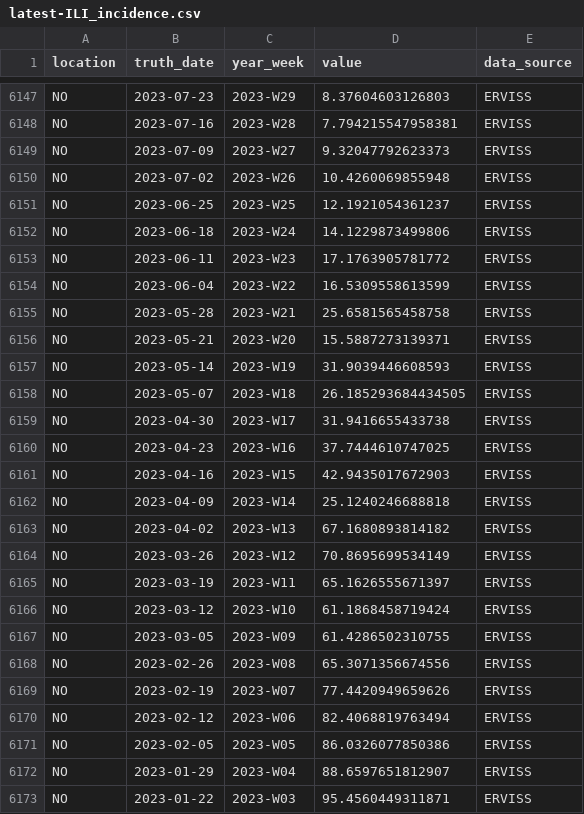
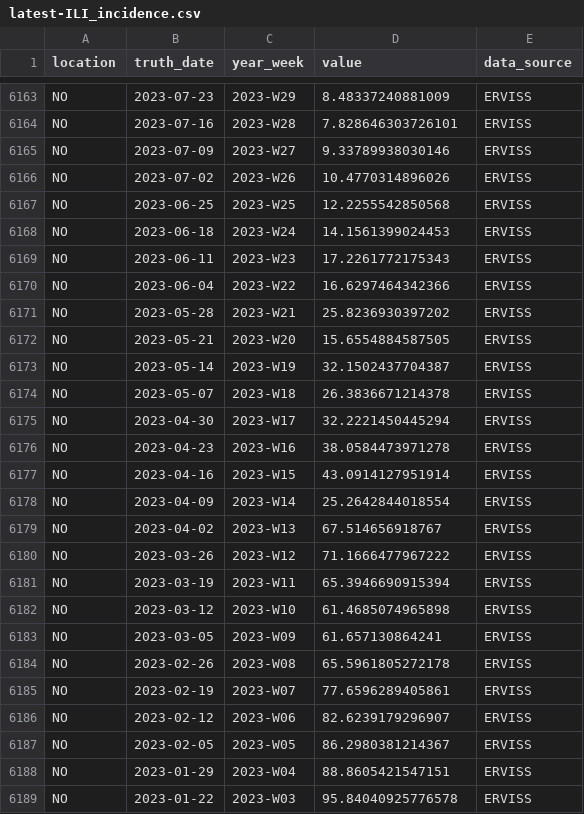
Before and after one commit to european-modelling-hubs/flu-forecast-hub, a CSV file: target-data/latest-ILI_incidence.csv, drawn as a sheet; only a part is shown, gaps mark what is left out; addresses are those after the commit; the diff covers the shown part only; the diff names each change by its address in the sheet, - before the commit and + after, or states it on an @@ line.

```diff
--- a/target-data/latest-ILI_incidence.csv
+++ b/target-data/latest-ILI_incidence.csv
-D6163 (value): 8.37604603126803
+D6163 (value): 8.48337240881009
-D6164 (value): 7.794215547958381
+D6164 (value): 7.828646303726101
-D6165 (value): 9.32047792623373
+D6165 (value): 9.33789938030146
-D6166 (value): 10.4260069855948
+D6166 (value): 10.4770314896026
-D6167 (value): 12.1921054361237
+D6167 (value): 12.2255542850568
-D6168 (value): 14.1229873499806
+D6168 (value): 14.1561399024453
-D6169 (value): 17.1763905781772
+D6169 (value): 17.2261772175343
-D6170 (value): 16.5309558613599
+D6170 (value): 16.6297464342366
-D6171 (value): 25.6581565458758
+D6171 (value): 25.8236930397202
-D6172 (value): 15.5887273139371
+D6172 (value): 15.6554884587505
-D6173 (value): 31.9039446608593
+D6173 (value): 32.1502437704387
-D6174 (value): 26.185293684434505
+D6174 (value): 26.3836671214378
-D6175 (value): 31.9416655433738
+D6175 (value): 32.2221450445294
-D6176 (value): 37.7444610747025
+D6176 (value): 38.0584473971278
-D6177 (value): 42.9435017672903
+D6177 (value): 43.0914127951914
-D6178 (value): 25.1240246688818
+D6178 (value): 25.2642844018554
-D6179 (value): 67.1680893814182
+D6179 (value): 67.514656918767
-D6180 (value): 70.8695699534149
+D6180 (value): 71.1666477967222
-D6181 (value): 65.1626555671397
+D6181 (value): 65.3946690915394
-D6182 (value): 61.1868458719424
+D6182 (value): 61.4685074965898
-D6183 (value): 61.4286502310755
+D6183 (value): 61.657130864241
-D6184 (value): 65.3071356674556
+D6184 (value): 65.5961805272178
-D6185 (value): 77.4420949659626
+D6185 (value): 77.6596289405861
-D6186 (value): 82.4068819763494
+D6186 (value): 82.6239179296907
-D6187 (value): 86.0326077850386
+D6187 (value): 86.2980381214367
-D6188 (value): 88.6597651812907
+D6188 (value): 88.8605421547151
-D6189 (value): 95.4560449311871
+D6189 (value): 95.84040925776578
```
Also changed, not shown: 21 added rows and 43 edited cells elsewhere in this file.
